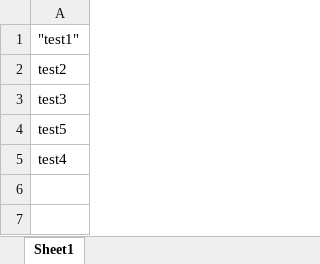
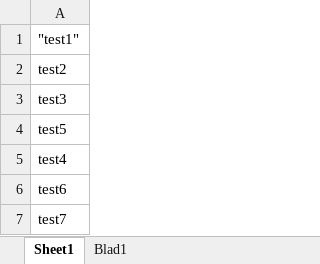
Before and after one commit to xDeZex/ChampRecAPI, an Excel workbook: testapi/Summoners.xlsx, sheet Sheet1, drawn as a sheet; values as stored, in another font and other column widths than the file's, no borders; the diff names each change by its address in the sheet, - before the commit and + after, or states it on an @@ line.

```diff
--- a/testapi/Summoners.xlsx (sheet Sheet1)
+++ b/testapi/Summoners.xlsx (sheet Sheet1)
+sheet tab: Blad1
+row 6: test6
+row 7: test7
```
Also changed, not shown: 35 other files.
